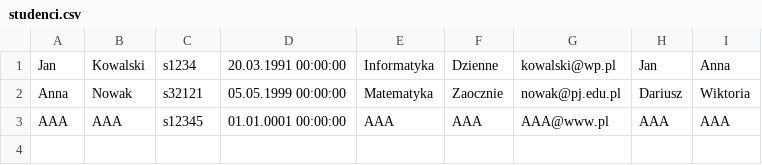
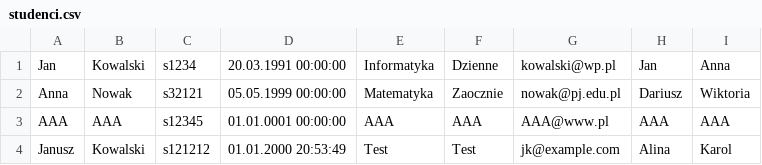
Before and after one commit to s21101/APBD_22_23, a CSV file: 3/cw3/cw3/Data/studenci.csv, drawn as a sheet; the diff names each change by its address in the sheet, - before the commit and + after, or states it on an @@ line.

```diff
--- a/3/cw3/cw3/Data/studenci.csv
+++ b/3/cw3/cw3/Data/studenci.csv
+row 4: Janusz | Kowalski | s121212 | 01.01.2000 20:53:49 | Test | Test | jk@example.com | Alina | Karol
```
Also changed, not shown: 13 other files.
